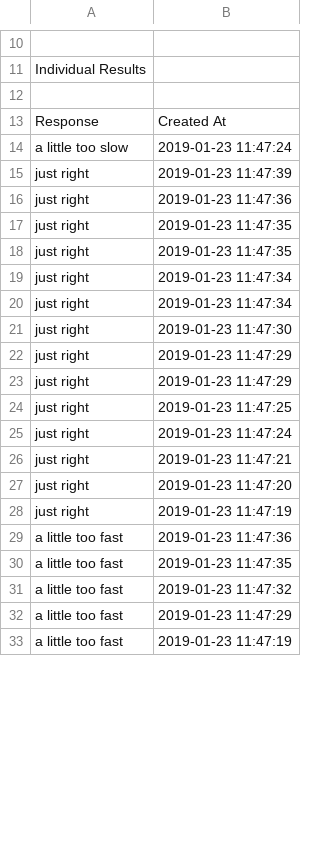
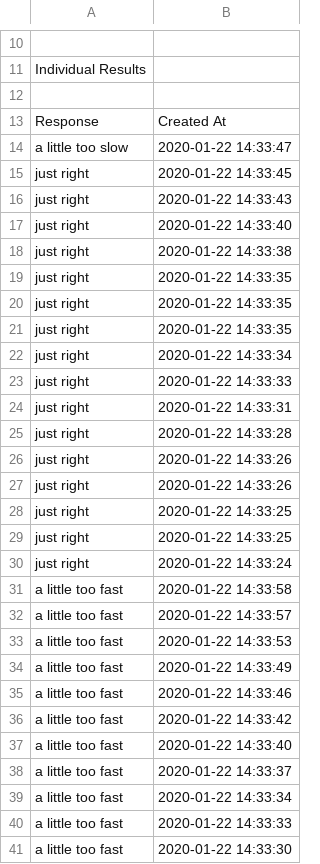
Before and after one commit to psych252/psych252slides, a CSV file: 07_simulation1/07_feedback/how-was-the-pace-of-7.csv, drawn as a sheet; only a part is shown, gaps mark what is left out; the diff covers the shown part only.

```diff
--- a/07_simulation1/07_feedback/how-was-the-pace-of-7.csv
+++ b/07_simulation1/07_feedback/how-was-the-pace-of-7.csv
@@ -13,21 +13,29 @@ Individual Results
 Response,Created At
-a little too slow,2019-01-23 11:47:24
-just right,2019-01-23 11:47:39
-just right,2019-01-23 11:47:36
-just right,2019-01-23 11:47:35
-just right,2019-01-23 11:47:35
-just right,2019-01-23 11:47:34
-just right,2019-01-23 11:47:34
-just right,2019-01-23 11:47:30
-just right,2019-01-23 11:47:29
-just right,2019-01-23 11:47:29
-just right,2019-01-23 11:47:25
-just right,2019-01-23 11:47:24
-just right,2019-01-23 11:47:21
-just right,2019-01-23 11:47:20
-just right,2019-01-23 11:47:19
-a little too fast,2019-01-23 11:47:36
-a little too fast,2019-01-23 11:47:35
-a little too fast,2019-01-23 11:47:32
-a little too fast,2019-01-23 11:47:29
-a little too fast,2019-01-23 11:47:19
+a little too slow,2020-01-22 14:33:47
+just right,2020-01-22 14:33:45
+just right,2020-01-22 14:33:43
+just right,2020-01-22 14:33:40
+just right,2020-01-22 14:33:38
+just right,2020-01-22 14:33:35
+just right,2020-01-22 14:33:35
+just right,2020-01-22 14:33:35
+just right,2020-01-22 14:33:34
+just right,2020-01-22 14:33:33
+just right,2020-01-22 14:33:31
+just right,2020-01-22 14:33:28
+just right,2020-01-22 14:33:26
+just right,2020-01-22 14:33:26
+just right,2020-01-22 14:33:25
+just right,2020-01-22 14:33:25
+just right,2020-01-22 14:33:24
+a little too fast,2020-01-22 14:33:58
+a little too fast,2020-01-22 14:33:57
+a little too fast,2020-01-22 14:33:53
+a little too fast,2020-01-22 14:33:49
+a little too fast,2020-01-22 14:33:46
+a little too fast,2020-01-22 14:33:42
+a little too fast,2020-01-22 14:33:40
+a little too fast,2020-01-22 14:33:37
+a little too fast,2020-01-22 14:33:34
+a little too fast,2020-01-22 14:33:33
+a little too fast,2020-01-22 14:33:30
```
Also changed, not shown: 2 added rows and 5 edited cells elsewhere in this file, 07_simulation1/07_feedback/how-happy-were-you-with-7.csv, 07_simulation1/07_feedback/what-did-you-like-about-7.csv, 16 other files.
